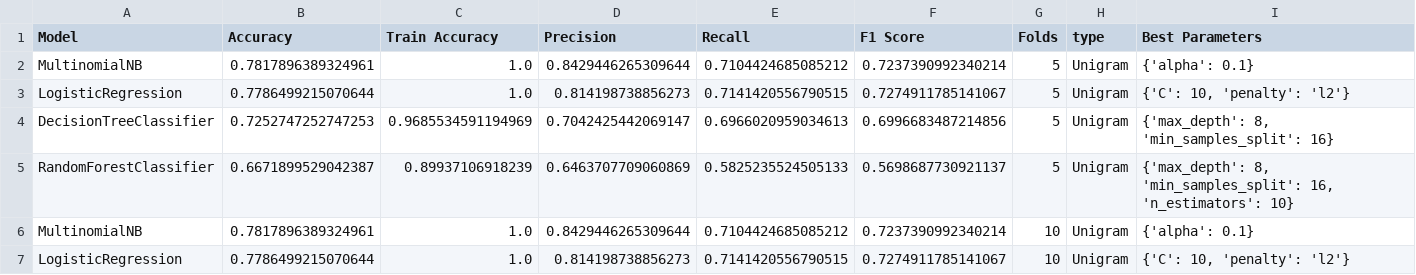
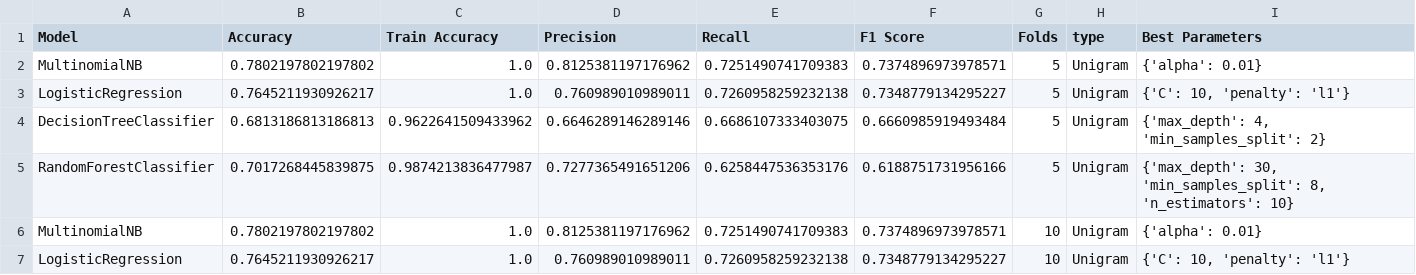
Before and after one commit to idangrady/INFOMDM_REP_21, a CSV file: Assignment_2/Result.csv, drawn as a sheet; only a part is shown; the diff covers the shown part only.

Commit message:
Update Result.csv

```diff
--- a/Assignment_2/Result.csv
+++ b/Assignment_2/Result.csv
@@ -1,7 +1,7 @@
 Model,Accuracy,Train Accuracy,Precision,Recall,F1 Score,Folds,type,Best Parameters
-MultinomialNB,0.7817896389324961,1.0,0.8429446265309644,0.7104424685085212,0.7237390992340214,5,Unigram,{'alpha': 0.1}
-LogisticRegression,0.7786499215070644,1.0,0.814198738856273,0.7141420556790515,0.7274911785141067,5,Unigram,"{'C': 10, 'penalty': 'l2'}"
-DecisionTreeClassifier,0.7252747252747253,0.9685534591194969,0.7042425442069147,0.6966020959034613,0.6996683487214856,5,Unigram,"{'max_depth': 8, 'min_samples_split': 16}"
-RandomForestClassifier,0.6671899529042387,0.89937106918239,0.6463707709060869,0.5825235524505133,0.5698687730921137,5,Unigram,"{'max_depth': 8, 'min_samples_split': 16, 'n_estimators': 10}"
-MultinomialNB,0.7817896389324961,1.0,0.8429446265309644,0.7104424685085212,0.7237390992340214,10,Unigram,{'alpha': 0.1}
-LogisticRegression,0.7786499215070644,1.0,0.814198738856273,0.7141420556790515,0.7274911785141067,10,Unigram,"{'C': 10, 'penalty': 'l2'}"
+MultinomialNB,0.7802197802197802,1.0,0.8125381197176962,0.7251490741709383,0.7374896973978571,5,Unigram,{'alpha': 0.01}
+LogisticRegression,0.7645211930926217,1.0,0.760989010989011,0.7260958259232138,0.7348779134295227,5,Unigram,"{'C': 10, 'penalty': 'l1'}"
+DecisionTreeClassifier,0.6813186813186813,0.9622641509433962,0.6646289146289146,0.6686107333403075,0.6660985919493484,5,Unigram,"{'max_depth': 4, 'min_samples_split': 2}"
+RandomForestClassifier,0.7017268445839875,0.9874213836477987,0.7277365491651206,0.6258447536353176,0.6188751731956166,5,Unigram,"{'max_depth': 30, 'min_samples_split': 8, 'n_estimators': 10}"
+MultinomialNB,0.7802197802197802,1.0,0.8125381197176962,0.7251490741709383,0.7374896973978571,10,Unigram,{'alpha': 0.01}
+LogisticRegression,0.7645211930926217,1.0,0.760989010989011,0.7260958259232138,0.7348779134295227,10,Unigram,"{'C': 10, 'penalty': 'l1'}"
```
Also changed, not shown: 54 edited cells elsewhere in this file.
